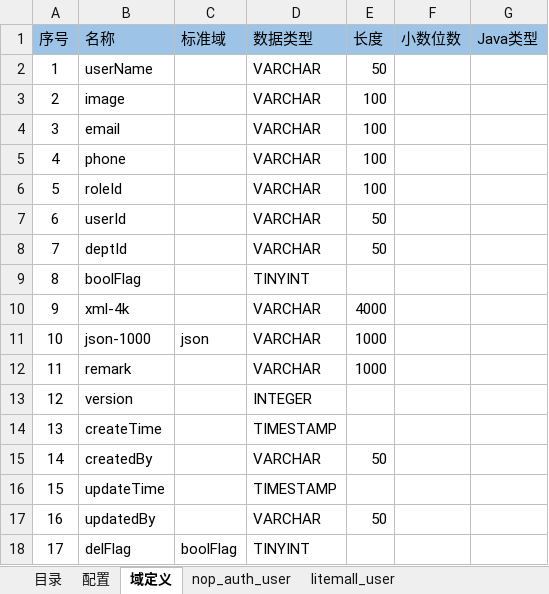
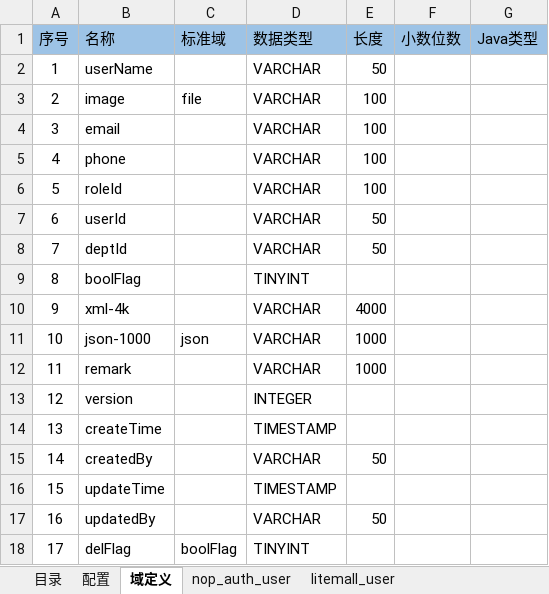
Before and after one commit to entropy-cloud/nop-app-mall, an Excel workbook: model/nop-auth-delta.orm.xlsx, sheet 域定义, drawn as a sheet; values as stored, in another font and other column widths than the file's, no borders; the diff names each change by its address in the sheet, - before the commit and + after, or states it on an @@ line.

```diff
--- a/model/nop-auth-delta.orm.xlsx (sheet 域定义)
+++ b/model/nop-auth-delta.orm.xlsx (sheet 域定义)
-C3 (标准域): (empty)
+C3 (标准域): file
```
Also changed, not shown: sheet nop_auth_user, 53 other files.
